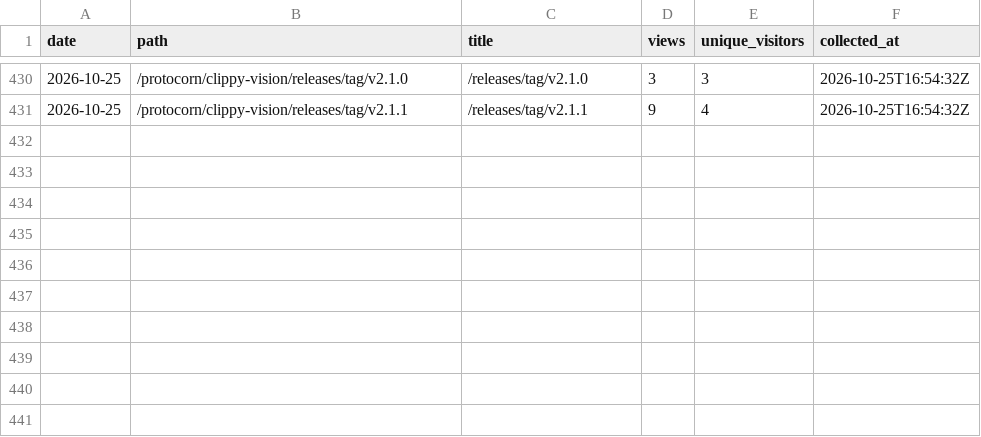
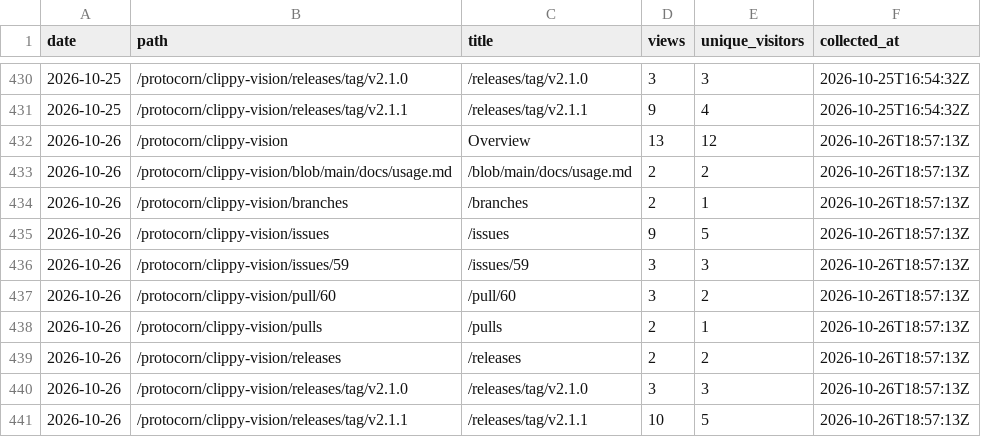
Before and after one commit to protocorn/clippy-vision, a CSV file: stats/github-traffic/popular_paths.csv, drawn as a sheet; only a part is shown, gaps mark what is left out.

```diff
--- a/stats/github-traffic/popular_paths.csv
+++ b/stats/github-traffic/popular_paths.csv
@@ -431 +431,11 @@
 "2026-10-25","/protocorn/clippy-vision/releases/tag/v2.1.1","/releases/tag/v2.1.1","9","4","2026-10-25T16:54:32Z"
+"2026-10-26","/protocorn/clippy-vision","Overview","13","12","2026-10-26T18:57:13Z"
+"2026-10-26","/protocorn/clippy-vision/blob/main/docs/usage.md","/blob/main/docs/usage.md","2","2","2026-10-26T18:57:13Z"
+"2026-10-26","/protocorn/clippy-vision/branches","/branches","2","1","2026-10-26T18:57:13Z"
+"2026-10-26","/protocorn/clippy-vision/issues","/issues","9","5","2026-10-26T18:57:13Z"
+"2026-10-26","/protocorn/clippy-vision/issues/59","/issues/59","3","3","2026-10-26T18:57:13Z"
+"2026-10-26","/protocorn/clippy-vision/pull/60","/pull/60","3","2","2026-10-26T18:57:13Z"
+"2026-10-26","/protocorn/clippy-vision/pulls","/pulls","2","1","2026-10-26T18:57:13Z"
+"2026-10-26","/protocorn/clippy-vision/releases","/releases","2","2","2026-10-26T18:57:13Z"
+"2026-10-26","/protocorn/clippy-vision/releases/tag/v2.1.0","/releases/tag/v2.1.0","3","3","2026-10-26T18:57:13Z"
+"2026-10-26","/protocorn/clippy-vision/releases/tag/v2.1.1","/releases/tag/v2.1.1","10","5","2026-10-26T18:57:13Z"
```
Also changed, not shown: stats/github-traffic/clones_daily.csv, stats/github-traffic/referrers.csv, 3 other files.
